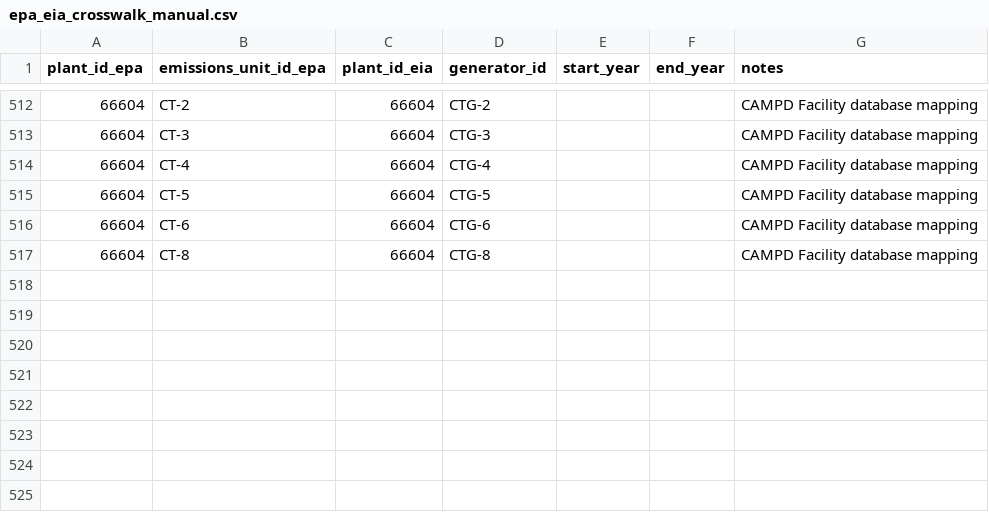
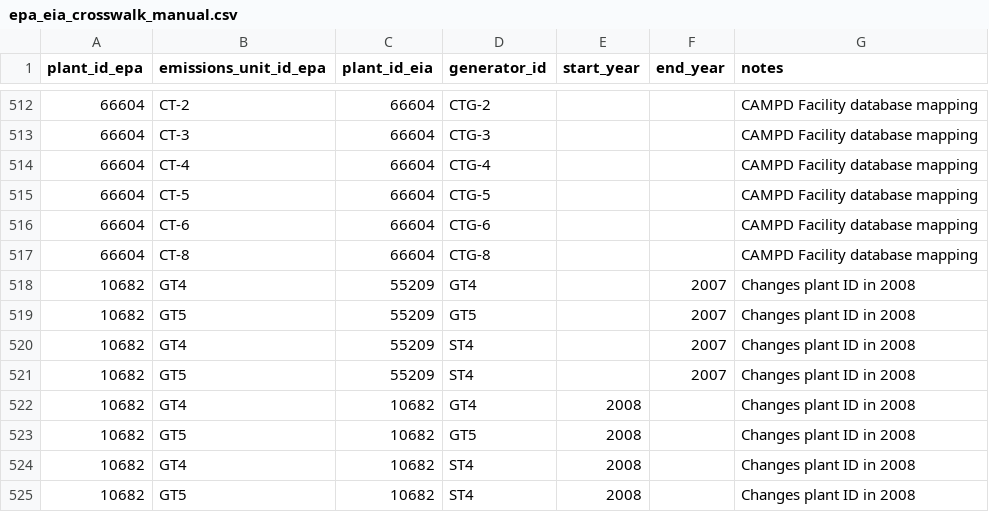
Before and after one commit to singularity-energy/open-grid-emissions, a CSV file: src/oge/reference_tables/epa_eia_crosswalk_manual.csv, drawn as a sheet; only a part is shown, gaps mark what is left out.

```diff
--- a/src/oge/reference_tables/epa_eia_crosswalk_manual.csv
+++ b/src/oge/reference_tables/epa_eia_crosswalk_manual.csv
@@ -517 +517,9 @@ plant_id_epa,emissions_unit_id_epa,plant_id_eia,generator_id,start_year,end_year
 66604,CT-8,66604,CTG-8,,,CAMPD Facility database mapping
+10682,GT4,55209,GT4,,2007,Changes plant ID in 2008
+10682,GT5,55209,GT5,,2007,Changes plant ID in 2008
+10682,GT4,55209,ST4,,2007,Changes plant ID in 2008
+10682,GT5,55209,ST4,,2007,Changes plant ID in 2008
+10682,GT4,10682,GT4,2008,,Changes plant ID in 2008
+10682,GT5,10682,GT5,2008,,Changes plant ID in 2008
+10682,GT4,10682,ST4,2008,,Changes plant ID in 2008
+10682,GT5,10682,ST4,2008,,Changes plant ID in 2008
```
Also changed, not shown: 5 other files.
